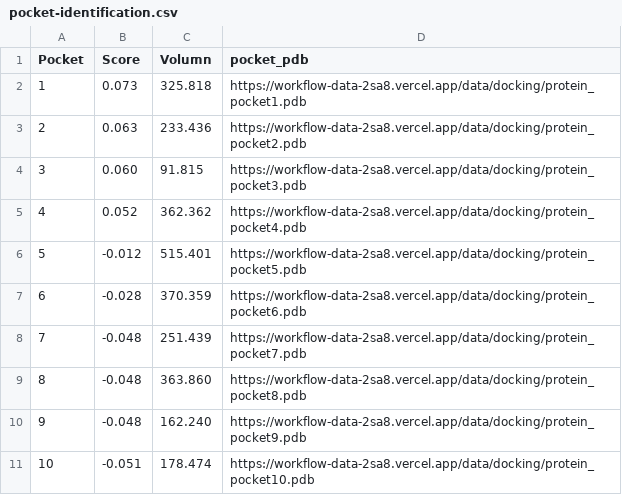
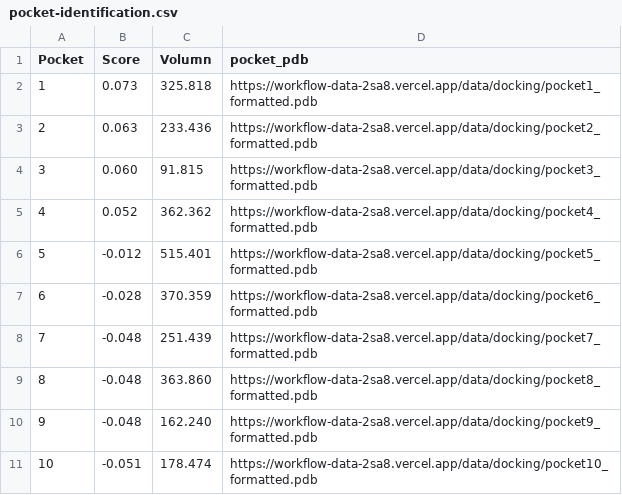
Before and after one commit to Zeira-AI/workflow-data, a CSV file: public/data/kalbe/pocket-identification.csv, drawn as a sheet.

Commit message:
feat: pocket identification

```diff
--- a/public/data/kalbe/pocket-identification.csv
+++ b/public/data/kalbe/pocket-identification.csv
@@ -1,11 +1,11 @@
 Pocket,Score,Volumn,pocket_pdb
-1,0.073,325.818,https://workflow-data-2sa8.vercel.app/data/docking/protein_pocket1.pdb
-2,0.063,233.436,https://workflow-data-2sa8.vercel.app/data/docking/protein_pocket2.pdb
-3,0.060,91.815,https://workflow-data-2sa8.vercel.app/data/docking/protein_pocket3.pdb
-4,0.052,362.362,https://workflow-data-2sa8.vercel.app/data/docking/protein_pocket4.pdb
-5,-0.012,515.401,https://workflow-data-2sa8.vercel.app/data/docking/protein_pocket5.pdb
-6,-0.028,370.359,https://workflow-data-2sa8.vercel.app/data/docking/protein_pocket6.pdb
-7,-0.048,251.439,https://workflow-data-2sa8.vercel.app/data/docking/protein_pocket7.pdb
-8,-0.048,363.860,https://workflow-data-2sa8.vercel.app/data/docking/protein_pocket8.pdb
-9,-0.048,162.240,https://workflow-data-2sa8.vercel.app/data/docking/protein_pocket9.pdb
-10,-0.051,178.474,https://workflow-data-2sa8.vercel.app/data/docking/protein_pocket10.pdb
+1,0.073,325.818,https://workflow-data-2sa8.vercel.app/data/docking/pocket1_formatted.pdb
+2,0.063,233.436,https://workflow-data-2sa8.vercel.app/data/docking/pocket2_formatted.pdb
+3,0.060,91.815,https://workflow-data-2sa8.vercel.app/data/docking/pocket3_formatted.pdb
+4,0.052,362.362,https://workflow-data-2sa8.vercel.app/data/docking/pocket4_formatted.pdb
+5,-0.012,515.401,https://workflow-data-2sa8.vercel.app/data/docking/pocket5_formatted.pdb
+6,-0.028,370.359,https://workflow-data-2sa8.vercel.app/data/docking/pocket6_formatted.pdb
+7,-0.048,251.439,https://workflow-data-2sa8.vercel.app/data/docking/pocket7_formatted.pdb
+8,-0.048,363.860,https://workflow-data-2sa8.vercel.app/data/docking/pocket8_formatted.pdb
+9,-0.048,162.240,https://workflow-data-2sa8.vercel.app/data/docking/pocket9_formatted.pdb
+10,-0.051,178.474,https://workflow-data-2sa8.vercel.app/data/docking/pocket10_formatted.pdb
```
Also changed, not shown: 11 other files.
